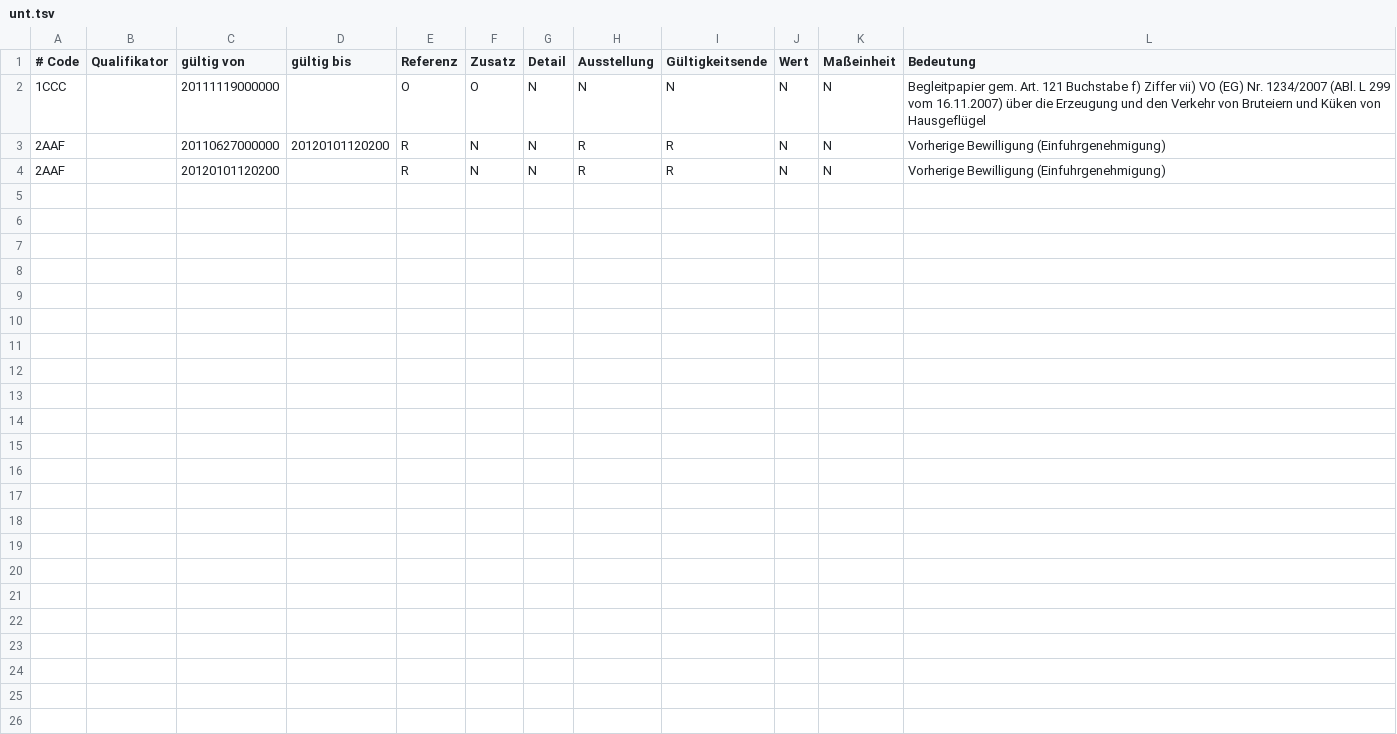
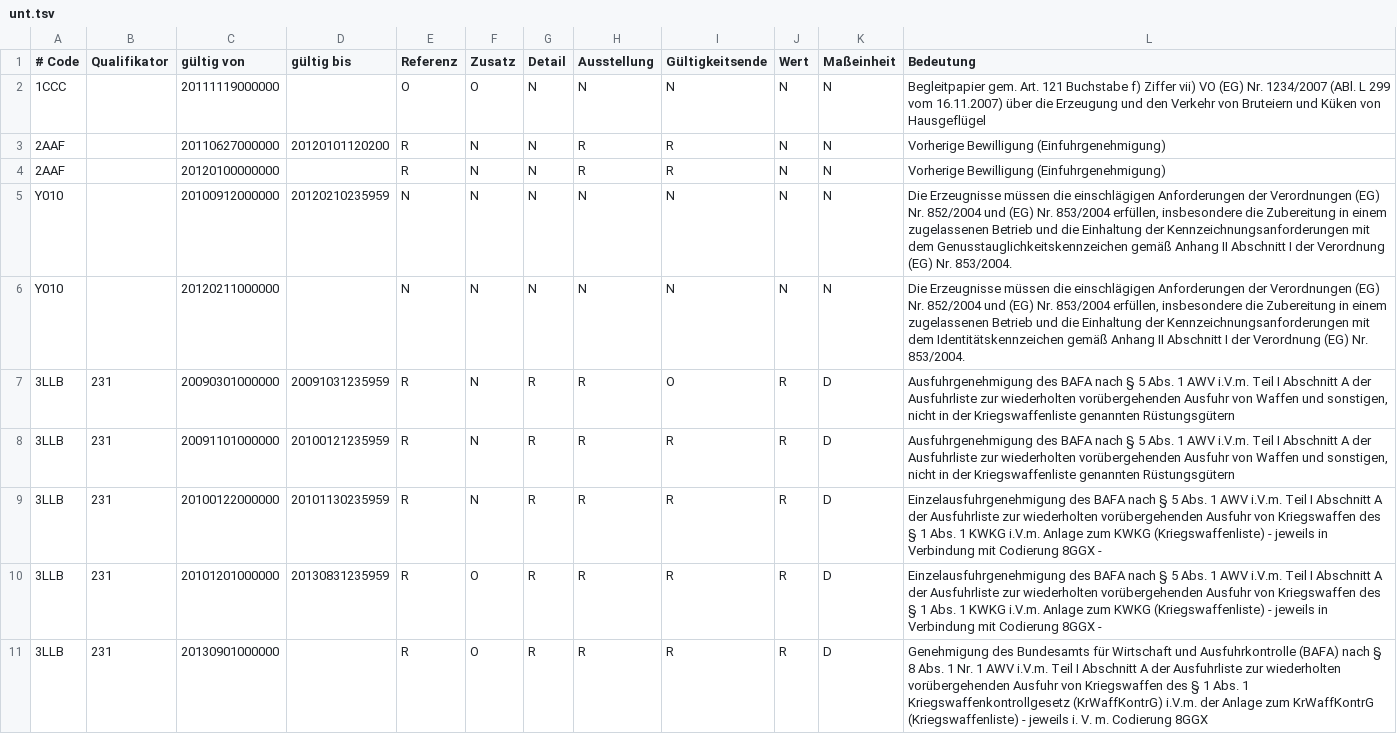
Before and after one commit to maisi/CSV_Project, a TSV file: unt.tsv, drawn as a sheet.

```diff
--- a/unt.tsv
+++ b/unt.tsv
@@ -3,2 +3,9 @@
 2AAF		20110627000000	20120101120200	R	N	N	R	R	N	N	Vorherige Bewilligung (Einfuhrgenehmigung)
-2AAF		20120101120200		R	N	N	R	R	N	N	Vorherige Bewilligung (Einfuhrgenehmigung)
+2AAF		20120100000000		R	N	N	R	R	N	N	Vorherige Bewilligung (Einfuhrgenehmigung)
+Y010		20100912000000	20120210235959	N	N	N	N	N	N	N	Die Erzeugnisse müssen die einschlägigen Anforderungen der Verordnungen (EG) Nr. 852/2004 und (EG) Nr. 853/2004 erfüllen, insbesondere die Zubereitung in einem zugelassenen Betrieb und die Einhaltung der Kennzeichnungsanforderungen mit dem Genusstauglichkeitskennzeichen gemäß Anhang II Abschnitt I der Verordnung (EG) Nr. 853/2004.
+Y010		20120211000000		N	N	N	N	N	N	N	Die Erzeugnisse müssen die einschlägigen Anforderungen der Verordnungen (EG) Nr. 852/2004 und (EG) Nr. 853/2004 erfüllen, insbesondere die Zubereitung in einem zugelassenen Betrieb und die Einhaltung der Kennzeichnungsanforderungen mit dem Identitätskennzeichen gemäß Anhang II Abschnitt I der Verordnung (EG) Nr. 853/2004.
+3LLB	231	20090301000000	20091031235959	R	N	R	R	O	R	D	Ausfuhrgenehmigung des BAFA nach § 5 Abs. 1 AWV i.V.m. Teil I Abschnitt A der Ausfuhrliste zur wiederholten vorübergehenden Ausfuhr von Waffen und sonstigen, nicht in der Kriegswaffenliste genannten Rüstungsgütern
+3LLB	231	20091101000000	20100121235959	R	N	R	R	R	R	D	Ausfuhrgenehmigung des BAFA nach § 5 Abs. 1 AWV i.V.m. Teil I Abschnitt A der Ausfuhrliste zur wiederholten vorübergehenden Ausfuhr von Waffen und sonstigen, nicht in der Kriegswaffenliste genannten Rüstungsgütern
+3LLB	231	20100122000000	20101130235959	R	N	R	R	R	R	D	Einzelausfuhrgenehmigung des BAFA nach § 5 Abs. 1 AWV i.V.m. Teil I Abschnitt A der Ausfuhrliste zur wiederholten vorübergehenden Ausfuhr von Kriegswaffen des § 1 Abs. 1 KWKG i.V.m. Anlage zum KWKG (Kriegswaffenliste) - jeweils in Verbindung mit Codierung 8GGX -
+3LLB	231	20101201000000	20130831235959	R	O	R	R	R	R	D	Einzelausfuhrgenehmigung des BAFA nach § 5 Abs. 1 AWV i.V.m. Teil I Abschnitt A der Ausfuhrliste zur wiederholten vorübergehenden Ausfuhr von Kriegswaffen des § 1 Abs. 1 KWKG i.V.m. Anlage zum KWKG (Kriegswaffenliste) - jeweils in Verbindung mit Codierung 8GGX -
+3LLB	231	20130901000000		R	O	R	R	R	R	D	Genehmigung des Bundesamts für Wirtschaft und Ausfuhrkontrolle (BAFA) nach § 8 Abs. 1 Nr. 1 AWV i.V.m. Teil I Abschnitt A der Ausfuhrliste zur wiederholten vorübergehenden Ausfuhr von Kriegswaffen des § 1 Abs. 1 Kriegswaffenkontrollgesetz (KrWaffKontrG) i.V.m. der Anlage zum KrWaffKontrG (Kriegswaffenliste) - jeweils i. V. m. Codierung 8GGX
```
Also changed, not shown: 5 other files.
